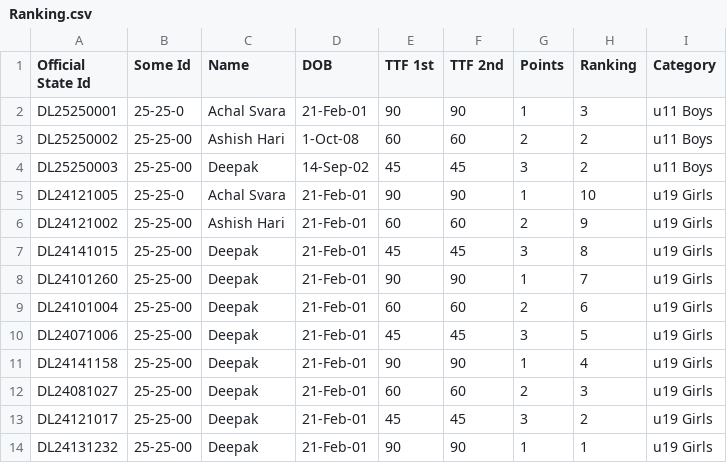
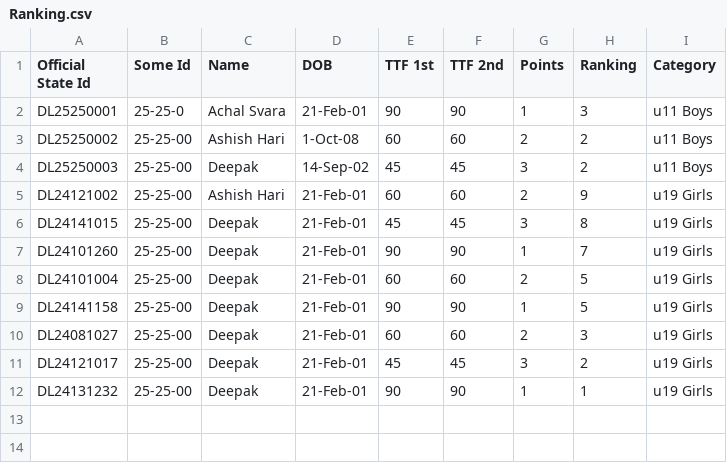
Before and after one commit to achalp1p1/tounamentapp, a CSV file: Ranking.csv, drawn as a sheet.

```diff
--- a/Ranking.csv
+++ b/Ranking.csv
@@ -4,3 +4,2 @@ DL25250002,25-25-00,Ashish Hari,1-Oct-08,60,60,2,2,u11 Boys
 DL25250003,25-25-00,Deepak,14-Sep-02,45,45,3,2,u11 Boys
-DL24121005,25-25-0,Achal Svara,21-Feb-01,90,90,1,10,u19 Girls
 DL24121002,25-25-00,Ashish Hari,21-Feb-01,60,60,2,9,u19 Girls
@@ -8,5 +7,4 @@ DL24141015,25-25-00,Deepak,21-Feb-01,45,45,3,8,u19 Girls
 DL24101260,25-25-00,Deepak,21-Feb-01,90,90,1,7,u19 Girls
-DL24101004,25-25-00,Deepak,21-Feb-01,60,60,2,6,u19 Girls
-DL24071006,25-25-00,Deepak,21-Feb-01,45,45,3,5,u19 Girls
-DL24141158,25-25-00,Deepak,21-Feb-01,90,90,1,4,u19 Girls
+DL24101004,25-25-00,Deepak,21-Feb-01,60,60,2,5,u19 Girls
+DL24141158,25-25-00,Deepak,21-Feb-01,90,90,1,5,u19 Girls
 DL24081027,25-25-00,Deepak,21-Feb-01,60,60,2,3,u19 Girls
```
Also changed, not shown: tournament_registrations.csv, 2 other files.
